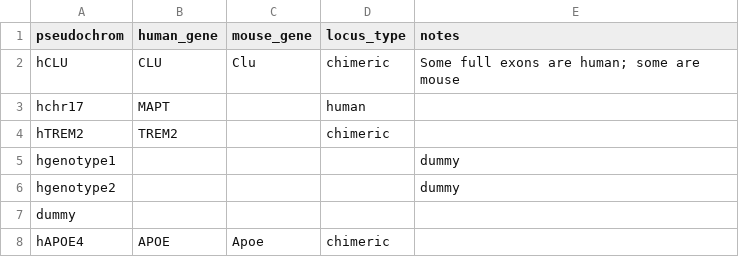
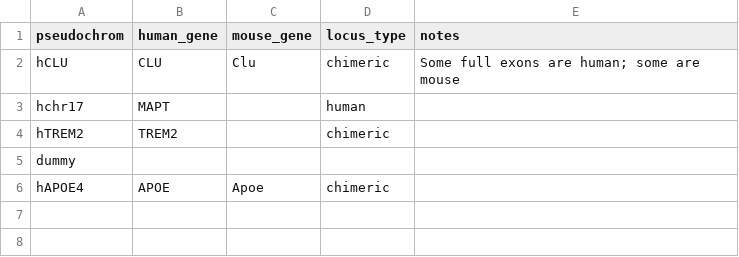
Before and after one commit to gfilimban/modelad_pipeline, a TSV file: proc_update_2/pseudochromosome_metadata.tsv, drawn as a sheet.

```diff
--- a/proc_update_2/pseudochromosome_metadata.tsv
+++ b/proc_update_2/pseudochromosome_metadata.tsv
@@ -4,4 +4,2 @@ hchr17	MAPT		human
 hTREM2	TREM2		chimeric	
-hgenotype1				dummy
-hgenotype2				dummy
 dummy				
```
Also changed, not shown: proc_update_2/mouse_metadata.tsv, 3 other files.
